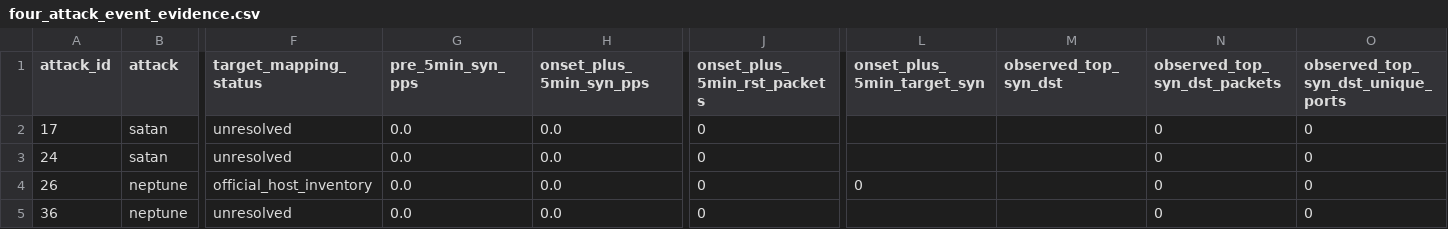
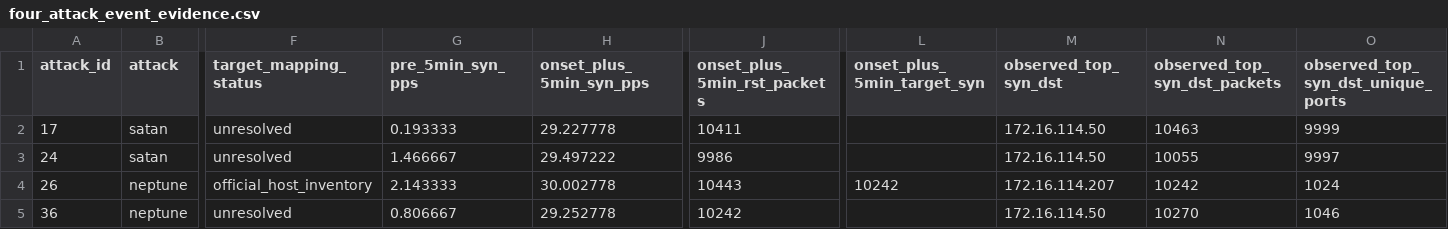
Before and after one commit to dreyvinixz/Anomaly_Detection, a CSV file: reports/week2-1999/stage5-packet-evidence/four_attack_event_evidence.csv, drawn as a sheet; only a part is shown, gaps mark what is left out; the diff names each change by its address in the sheet, - before the commit and + after, or states it on an @@ line.

```diff
--- a/reports/week2-1999/stage5-packet-evidence/four_attack_event_evidence.csv
+++ b/reports/week2-1999/stage5-packet-evidence/four_attack_event_evidence.csv
-G2 (pre_5min_syn_pps): 0.0
+G2 (pre_5min_syn_pps): 0.193333
-H2 (onset_plus_5min_syn_pps): 0.0
+H2 (onset_plus_5min_syn_pps): 29.227778
-J2 (onset_plus_5min_rst_packets): 0
+J2 (onset_plus_5min_rst_packets): 10411
-M2:M3 (observed_top_syn_dst): (empty)
+M2:M3 (observed_top_syn_dst): 172.16.114.50
-N2 (observed_top_syn_dst_packets): 0
+N2 (observed_top_syn_dst_packets): 10463
-O2: 0
+O2: 9999
-G3 (pre_5min_syn_pps): 0.0
+G3 (pre_5min_syn_pps): 1.466667
-H3 (onset_plus_5min_syn_pps): 0.0
+H3 (onset_plus_5min_syn_pps): 29.497222
-J3 (onset_plus_5min_rst_packets): 0
+J3 (onset_plus_5min_rst_packets): 9986
-N3 (observed_top_syn_dst_packets): 0
+N3 (observed_top_syn_dst_packets): 10055
-O3: 0
+O3: 9997
-G4 (pre_5min_syn_pps): 0.0
+G4 (pre_5min_syn_pps): 2.143333
-H4 (onset_plus_5min_syn_pps): 0.0
+H4 (onset_plus_5min_syn_pps): 30.002778
-J4 (onset_plus_5min_rst_packets): 0
+J4 (onset_plus_5min_rst_packets): 10443
-L4 (onset_plus_5min_target_syn): 0
+L4 (onset_plus_5min_target_syn): 10242
-M4 (observed_top_syn_dst): (empty)
+M4 (observed_top_syn_dst): 172.16.114.207
-N4 (observed_top_syn_dst_packets): 0
+N4 (observed_top_syn_dst_packets): 10242
-O4: 0
+O4: 1024
-G5 (pre_5min_syn_pps): 0.0
+G5 (pre_5min_syn_pps): 0.806667
-H5 (onset_plus_5min_syn_pps): 0.0
+H5 (onset_plus_5min_syn_pps): 29.252778
-J5 (onset_plus_5min_rst_packets): 0
+J5 (onset_plus_5min_rst_packets): 10242
-M5 (observed_top_syn_dst): (empty)
+M5 (observed_top_syn_dst): 172.16.114.50
-N5 (observed_top_syn_dst_packets): 0
+N5 (observed_top_syn_dst_packets): 10270
-O5: 0
+O5: 1046
```
Also changed, not shown: reports/week2-1999/stage5-packet-evidence/all_115_alert_packet_audit.csv, reports/week2-1999/stage5-packet-evidence/packet_window_features.csv, 2 other files.
